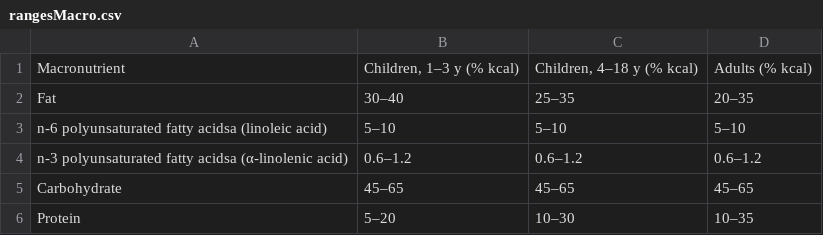
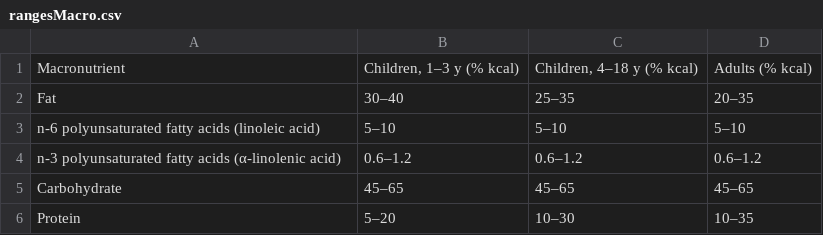
Before and after one commit to Jobbenn/SSW695-A_Fall2025, a CSV file: HealthBud/assets/data/rangesMacro.csv, drawn as a sheet.

```diff
--- a/HealthBud/assets/data/rangesMacro.csv
+++ b/HealthBud/assets/data/rangesMacro.csv
@@ -2,4 +2,4 @@ Macronutrient,"Children, 1–3 y (% kcal)","Children, 4–18 y (% kcal)",Adults
 Fat,30–40,25–35,20–35
-n-6 polyunsaturated fatty acidsa (linoleic acid),5–10,5–10,5–10
-n-3 polyunsaturated fatty acidsa (α-linolenic acid),0.6–1.2,0.6–1.2,0.6–1.2
+n-6 polyunsaturated fatty acids (linoleic acid),5–10,5–10,5–10
+n-3 polyunsaturated fatty acids (α-linolenic acid),0.6–1.2,0.6–1.2,0.6–1.2
 Carbohydrate,45–65,45–65,45–65
```
Also changed, not shown: HealthBud/assets/data/rdaMacro.csv, HealthBud/assets/data/rdaMicro.csv, 4 other files.
